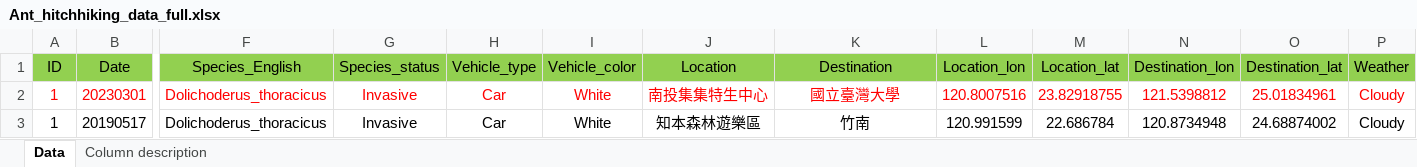
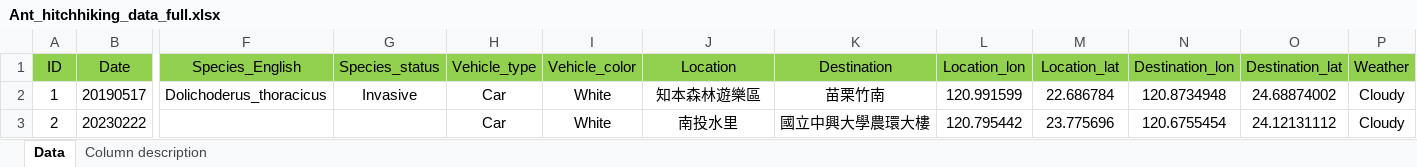
Before and after one commit to GenChangHSU/2024_Ant_Hitchhiking_on_Vehicles_in_Taiwan, an Excel workbook: 01_Data_raw/Ant_hitchhiking_data_full.xlsx, sheet Data, drawn as a sheet; only a part is shown, gaps mark what is left out; values as stored, in another font and other column widths than the file's, no borders; removed rows and columns are numbered as before the commit, all else as after; rows hold the shown columns only; the diff names each change by its address in the sheet, - before the commit and + after, or states it on an @@ line.

Commit message:
Update Ant_hitchhiking_data_full.xlsx

```diff
--- a/01_Data_raw/Ant_hitchhiking_data_full.xlsx (sheet Data)
+++ b/01_Data_raw/Ant_hitchhiking_data_full.xlsx (sheet Data)
-row 2: 1 | 20230301 | Dolichoderus_thoracicus | Invasive | Car | White | 南投集集特生中心 | 國立臺灣大學 | 120.8007516 | 23.82918755 | 121.5398812 | 25.01834961 | Cloudy
-K2 (Destination): 竹南
+K2 (Destination): 苗栗竹南
+row 3: 2 | 20230222 |  |  | Car | White | 南投水里 | 國立中興大學農環大樓 | 120.795442 | 23.775696 | 120.6755454 | 24.12131112 | Cloudy
```
